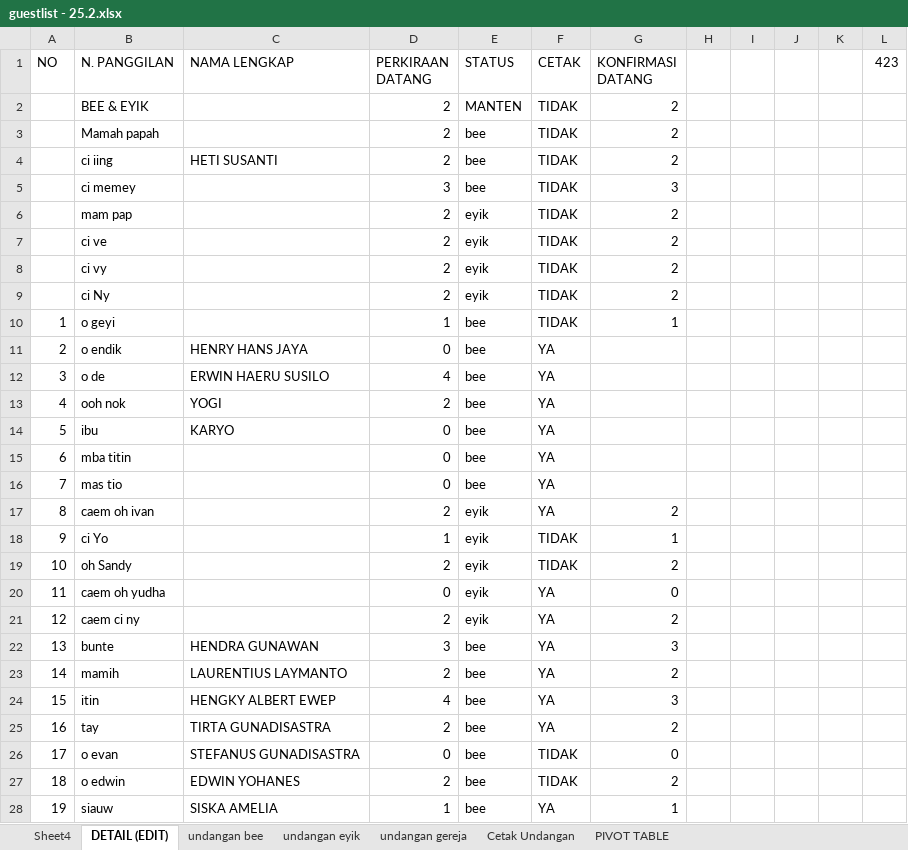
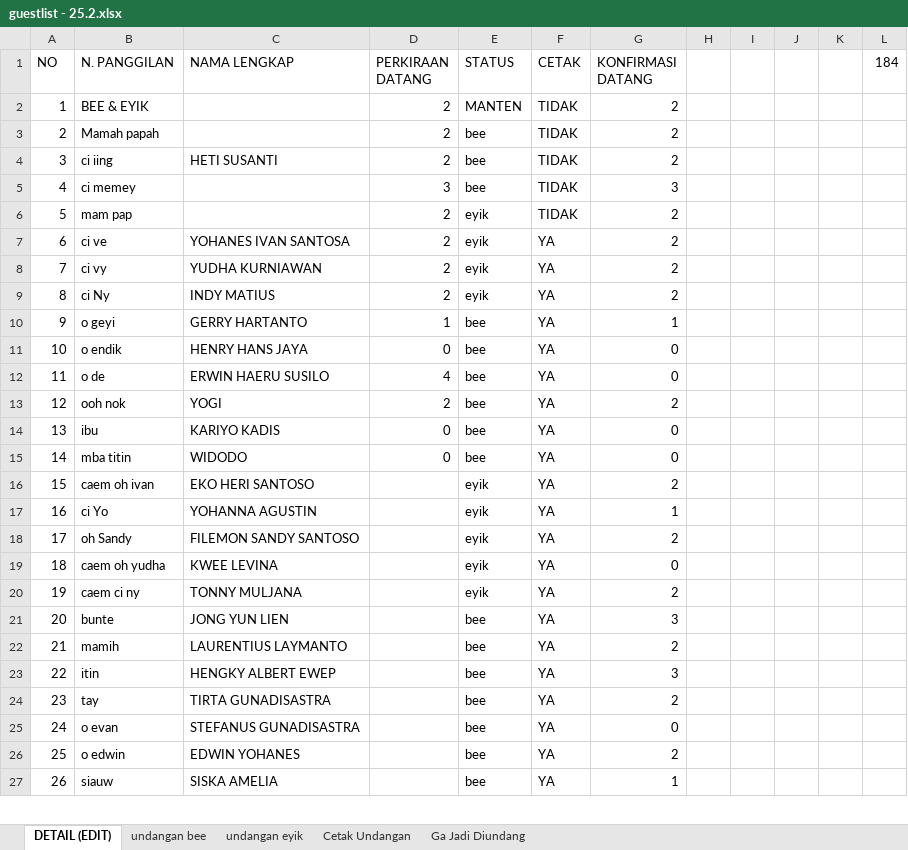
Before and after one commit to ricmawan/projects, an Excel workbook: incrediblejournEYBEEwithyou/guestlist - 25.2.xlsx, sheet DETAIL (EDIT), drawn as a sheet; only a part is shown; values as stored, in another font and other column widths than the file's, no cell formats; removed rows and columns are numbered as before the commit, all else as after; the diff covers the shown part only; the diff names each change by its address in the sheet, - before the commit and + after, or states it on an @@ line.

```diff
--- a/incrediblejournEYBEEwithyou/guestlist - 25.2.xlsx (sheet DETAIL (EDIT))
+++ b/incrediblejournEYBEEwithyou/guestlist - 25.2.xlsx (sheet DETAIL (EDIT))
-sheet tab: Sheet4
-sheet tab: undangan gereja
-sheet tab: PIVOT TABLE
+sheet tab: Ga Jadi Diundang
-L1: 423
+L1: 184
@@ column A (NO) renumbered between rows 2 and 274 @@
-C7 (NAMA LENGKAP): (empty)
+C7 (NAMA LENGKAP): YOHANES IVAN SANTOSA
-F7:F10 (CETAK): TIDAK
+F7:F10 (CETAK): YA
-C8 (NAMA LENGKAP): (empty)
+C8 (NAMA LENGKAP): YUDHA KURNIAWAN
-C9 (NAMA LENGKAP): (empty)
+C9 (NAMA LENGKAP): INDY MATIUS
-C10 (NAMA LENGKAP): (empty)
+C10 (NAMA LENGKAP): GERRY HARTANTO
-G11:G12 (KONFIRMASI DATANG): (empty)
+G11:G12 (KONFIRMASI DATANG): 0
-G13 (KONFIRMASI DATANG): (empty)
+G13 (KONFIRMASI DATANG): 2
-C14 (NAMA LENGKAP): KARYO
+C14 (NAMA LENGKAP): KARIYO KADIS
-G14:G15 (KONFIRMASI DATANG): (empty)
+G14:G15 (KONFIRMASI DATANG): 0
-C15 (NAMA LENGKAP): (empty)
+C15 (NAMA LENGKAP): WIDODO
-row 16: 7 | mas tio |  | 0 | bee | YA
-C16 (NAMA LENGKAP): (empty)
+C16 (NAMA LENGKAP): EKO HERI SANTOSO
-D16 (PERKIRAAN DATANG): 2
+D16 (PERKIRAAN DATANG): (empty)
-C17 (NAMA LENGKAP): (empty)
+C17 (NAMA LENGKAP): YOHANNA AGUSTIN
-D17 (PERKIRAAN DATANG): 1
+D17 (PERKIRAAN DATANG): (empty)
-F17:F18 (CETAK): TIDAK
+F17:F18 (CETAK): YA
-C18 (NAMA LENGKAP): (empty)
+C18 (NAMA LENGKAP): FILEMON SANDY SANTOSO
-D18 (PERKIRAAN DATANG): 2
+D18 (PERKIRAAN DATANG): (empty)
-C19 (NAMA LENGKAP): (empty)
+C19 (NAMA LENGKAP): KWEE LEVINA
-D19 (PERKIRAAN DATANG): 0
+D19 (PERKIRAAN DATANG): (empty)
-C20 (NAMA LENGKAP): (empty)
+C20 (NAMA LENGKAP): TONNY MULJANA
-D20 (PERKIRAAN DATANG): 2
+D20 (PERKIRAAN DATANG): (empty)
-C21 (NAMA LENGKAP): HENDRA GUNAWAN
+C21 (NAMA LENGKAP): JONG YUN LIEN
-D21 (PERKIRAAN DATANG): 3
+D21 (PERKIRAAN DATANG): (empty)
-D22 (PERKIRAAN DATANG): 2
+D22 (PERKIRAAN DATANG): (empty)
-D23 (PERKIRAAN DATANG): 4
+D23 (PERKIRAAN DATANG): (empty)
-D24 (PERKIRAAN DATANG): 2
+D24 (PERKIRAAN DATANG): (empty)
-D25 (PERKIRAAN DATANG): 0
+D25 (PERKIRAAN DATANG): (empty)
-F25:F26 (CETAK): TIDAK
+F25:F26 (CETAK): YA
-D26 (PERKIRAAN DATANG): 2
+D26 (PERKIRAAN DATANG): (empty)
-D27 (PERKIRAAN DATANG): 1
+D27 (PERKIRAAN DATANG): (empty)
```
Also changed, not shown: 41 added rows, 45 removed rows and 483 edited cells elsewhere in this sheet, sheet Cetak Undangan, cell formats, hidden cells, incrediblejournEYBEEwithyou/MY WEDDING PLAN - 4.11.xlsx, 1 other file.
